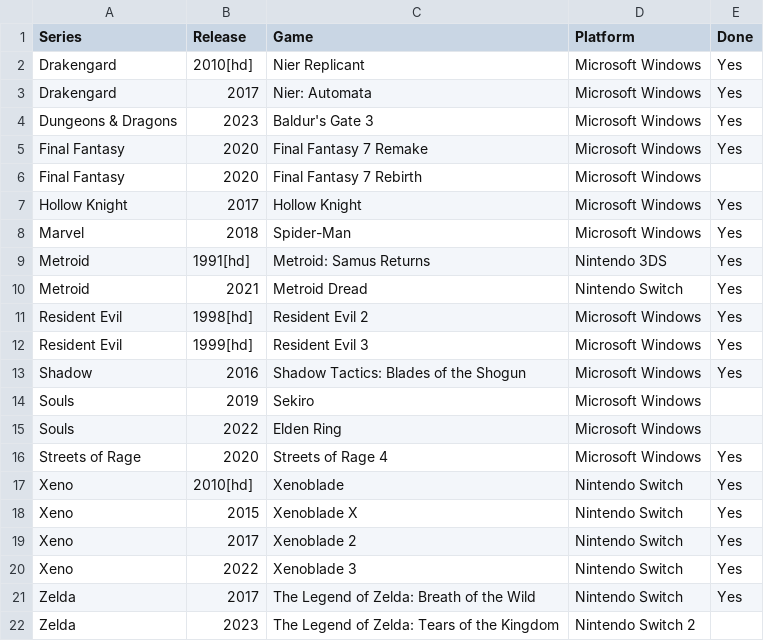
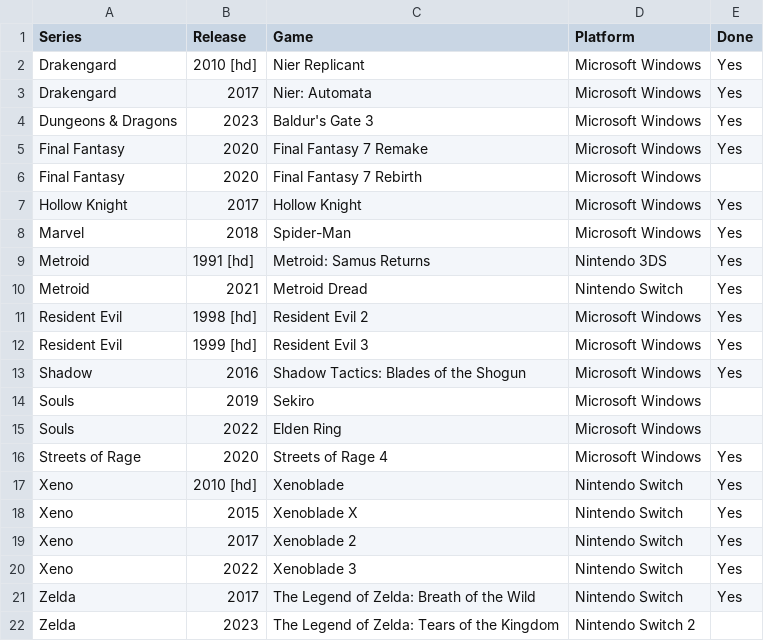
Before and after one commit to seriouslyunderappreciated/seriouslyunderappreciated.github.io, a CSV file: resources/collection.csv, drawn as a sheet.

Commit message:
Update collection.csv

```diff
--- a/resources/collection.csv
+++ b/resources/collection.csv
@@ -1,3 +1,3 @@
 Series,Release,Game,Platform,Done
-Drakengard,2010[hd],Nier Replicant,Microsoft Windows,Yes
+Drakengard,2010 [hd],Nier Replicant,Microsoft Windows,Yes
 Drakengard,2017,Nier: Automata,Microsoft Windows,Yes
@@ -8,6 +8,6 @@ Hollow Knight,2017,Hollow Knight,Microsoft Windows,Yes
 Marvel,2018,Spider-Man,Microsoft Windows,Yes
-Metroid,1991[hd],Metroid: Samus Returns,Nintendo 3DS,Yes
+Metroid,1991 [hd],Metroid: Samus Returns,Nintendo 3DS,Yes
 Metroid,2021,Metroid Dread,Nintendo Switch,Yes
-Resident Evil,1998[hd],Resident Evil 2,Microsoft Windows,Yes
-Resident Evil,1999[hd],Resident Evil 3,Microsoft Windows,Yes
+Resident Evil,1998 [hd],Resident Evil 2,Microsoft Windows,Yes
+Resident Evil,1999 [hd],Resident Evil 3,Microsoft Windows,Yes
 Shadow,2016,Shadow Tactics: Blades of the Shogun,Microsoft Windows,Yes
@@ -16,3 +16,3 @@ Souls,2022,Elden Ring,Microsoft Windows,
 Streets of Rage,2020,Streets of Rage 4,Microsoft Windows,Yes
-Xeno,2010[hd],Xenoblade,Nintendo Switch,Yes
+Xeno,2010 [hd],Xenoblade,Nintendo Switch,Yes
 Xeno,2015,Xenoblade X,Nintendo Switch,Yes
```
